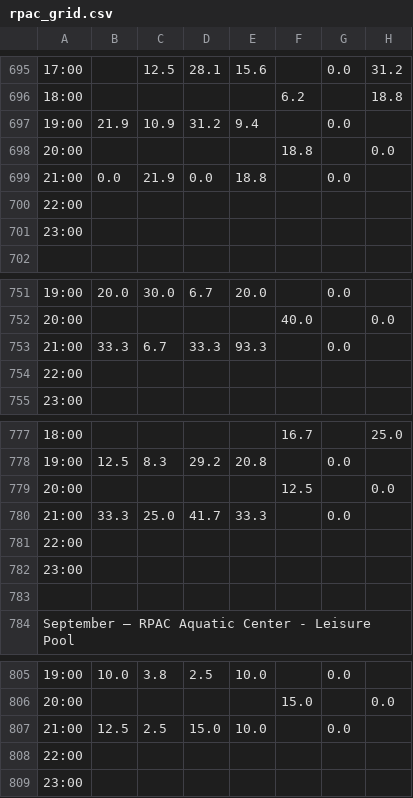
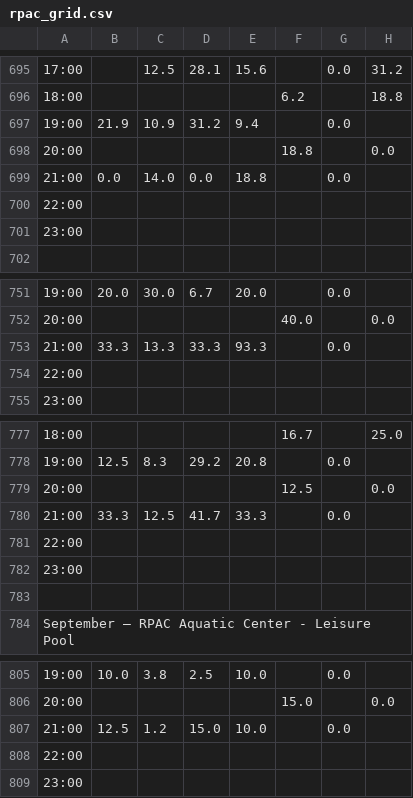
Before and after one commit to drink36/rpac-tracker, a CSV file: rpac_grid.csv, drawn as a sheet; only a part is shown, gaps mark what is left out; the diff names each change by its address in the sheet, - before the commit and + after, or states it on an @@ line.

```diff
--- a/rpac_grid.csv
+++ b/rpac_grid.csv
-C699: 21.9
+C699: 14.0
-C753: 6.7
+C753: 13.3
-C780: 25.0
+C780: 12.5
-C807: 2.5
+C807: 1.2
```
Also changed, not shown: 1 other file.
